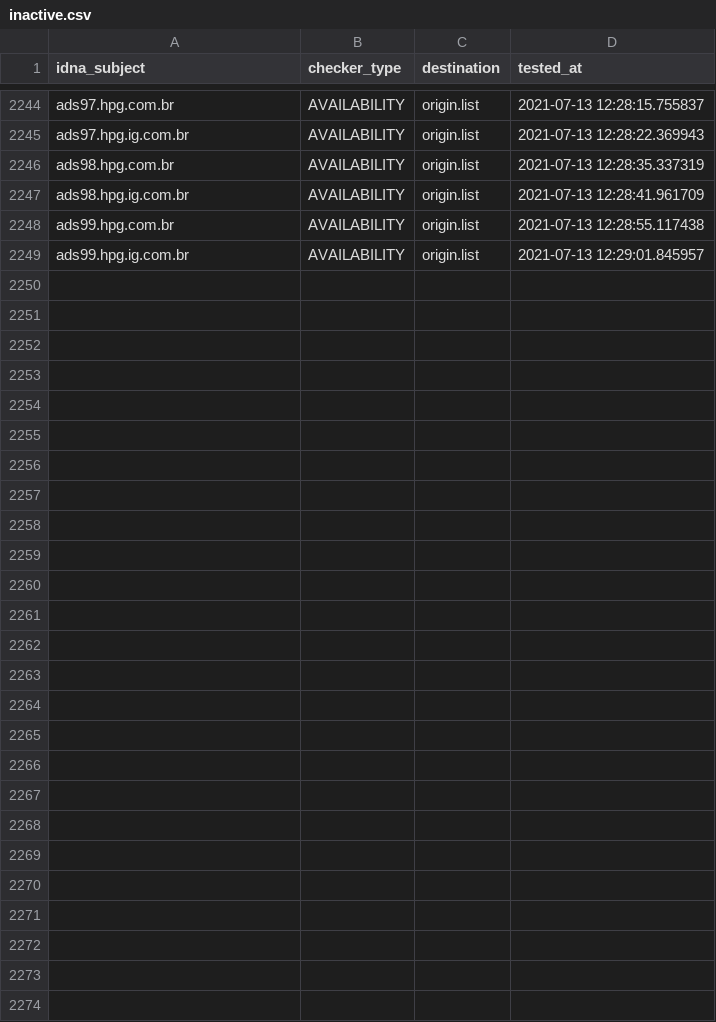
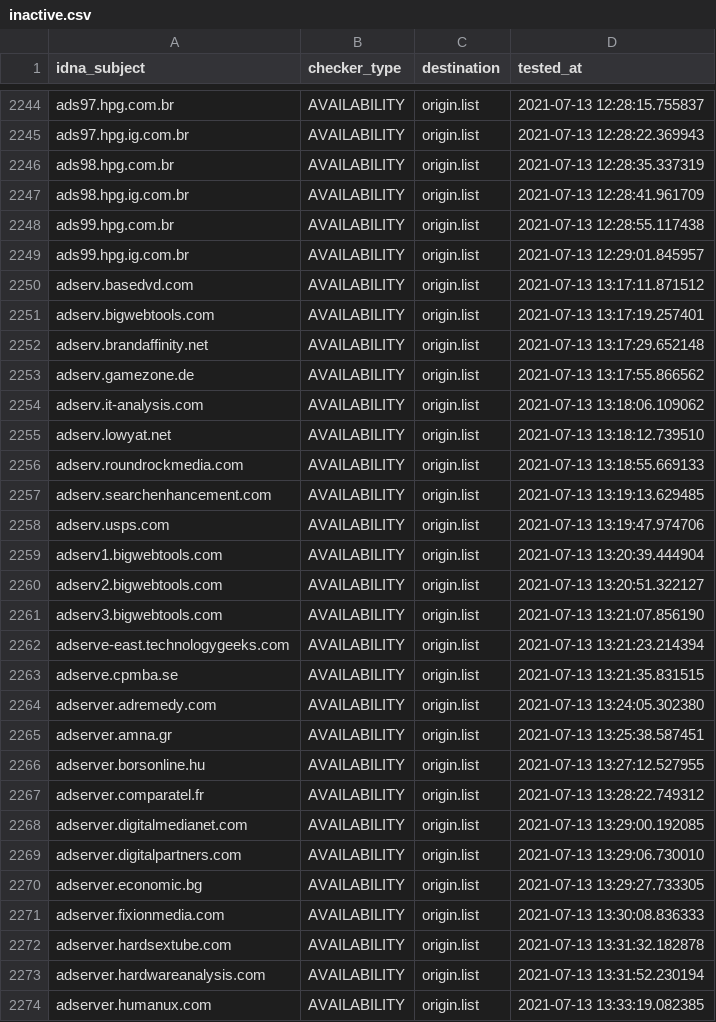
Before and after one commit to dead-hosts/cameleon_web_sysctl.org, a CSV file: .pyfunceble/inactive.csv, drawn as a sheet; only a part is shown, gaps mark what is left out.

```diff
--- a/.pyfunceble/inactive.csv
+++ b/.pyfunceble/inactive.csv
@@ -2249 +2249,26 @@ ads99.hpg.com.br,AVAILABILITY,origin.list,2021-07-13 12:28:55.117438
 ads99.hpg.ig.com.br,AVAILABILITY,origin.list,2021-07-13 12:29:01.845957
+adserv.basedvd.com,AVAILABILITY,origin.list,2021-07-13 13:17:11.871512
+adserv.bigwebtools.com,AVAILABILITY,origin.list,2021-07-13 13:17:19.257401
+adserv.brandaffinity.net,AVAILABILITY,origin.list,2021-07-13 13:17:29.652148
+adserv.gamezone.de,AVAILABILITY,origin.list,2021-07-13 13:17:55.866562
+adserv.it-analysis.com,AVAILABILITY,origin.list,2021-07-13 13:18:06.109062
+adserv.lowyat.net,AVAILABILITY,origin.list,2021-07-13 13:18:12.739510
+adserv.roundrockmedia.com,AVAILABILITY,origin.list,2021-07-13 13:18:55.669133
+adserv.searchenhancement.com,AVAILABILITY,origin.list,2021-07-13 13:19:13.629485
+adserv.usps.com,AVAILABILITY,origin.list,2021-07-13 13:19:47.974706
+adserv1.bigwebtools.com,AVAILABILITY,origin.list,2021-07-13 13:20:39.444904
+adserv2.bigwebtools.com,AVAILABILITY,origin.list,2021-07-13 13:20:51.322127
+adserv3.bigwebtools.com,AVAILABILITY,origin.list,2021-07-13 13:21:07.856190
+adserve-east.technologygeeks.com,AVAILABILITY,origin.list,2021-07-13 13:21:23.214394
+adserve.cpmba.se,AVAILABILITY,origin.list,2021-07-13 13:21:35.831515
+adserver.adremedy.com,AVAILABILITY,origin.list,2021-07-13 13:24:05.302380
+adserver.amna.gr,AVAILABILITY,origin.list,2021-07-13 13:25:38.587451
+adserver.borsonline.hu,AVAILABILITY,origin.list,2021-07-13 13:27:12.527955
+adserver.comparatel.fr,AVAILABILITY,origin.list,2021-07-13 13:28:22.749312
+adserver.digitalmedianet.com,AVAILABILITY,origin.list,2021-07-13 13:29:00.192085
+adserver.digitalpartners.com,AVAILABILITY,origin.list,2021-07-13 13:29:06.730010
+adserver.economic.bg,AVAILABILITY,origin.list,2021-07-13 13:29:27.733305
+adserver.fixionmedia.com,AVAILABILITY,origin.list,2021-07-13 13:30:08.836333
+adserver.hardsextube.com,AVAILABILITY,origin.list,2021-07-13 13:31:32.182878
+adserver.hardwareanalysis.com,AVAILABILITY,origin.list,2021-07-13 13:31:52.230194
+adserver.humanux.com,AVAILABILITY,origin.list,2021-07-13 13:33:19.082385
```
Also changed, not shown: .pyfunceble/whois.csv, 13 other files.
